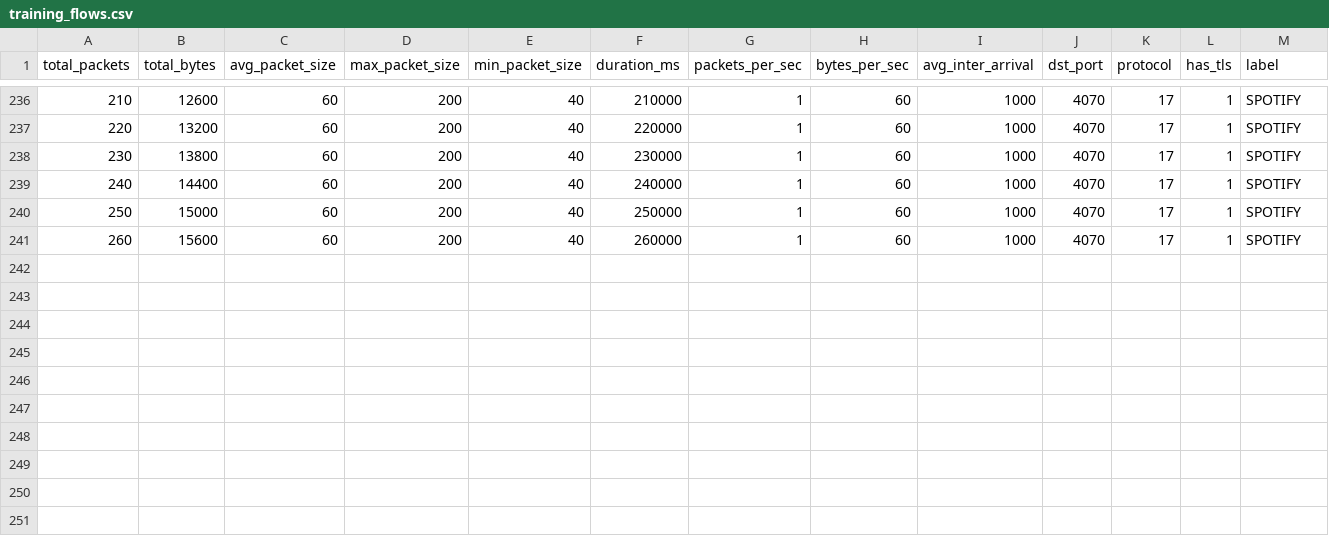
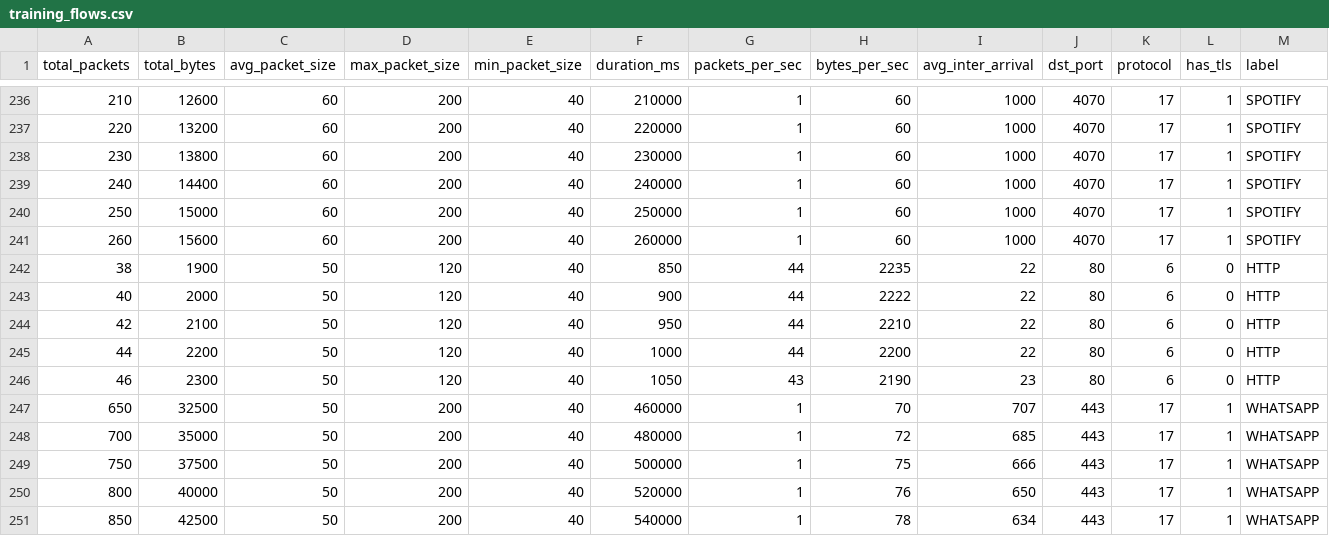
Before and after one commit to prabhjotsaini132006-lang/DPI-Engine-Pro, a CSV file: data/training_flows.csv, drawn as a sheet; only a part is shown, gaps mark what is left out.

Commit message:
data: final fixes for HTTP and WHATSAPP classification
- HTTP strengthened with port 80 no-TLS pattern
- WHATSAPP strengthened with high packet count UDP pattern
- Dataset now 250 samples
- Random Forest at 93.75% accuracy

```diff
--- a/data/training_flows.csv
+++ b/data/training_flows.csv
@@ -241 +241,11 @@ total_packets,total_bytes,avg_packet_size,max_packet_size,min_packet_size,durati
 260,15600,60,200,40,260000,1,60,1000,4070,17,1,SPOTIFY
+38,1900,50,120,40,850,44,2235,22,80,6,0,HTTP
+40,2000,50,120,40,900,44,2222,22,80,6,0,HTTP
+42,2100,50,120,40,950,44,2210,22,80,6,0,HTTP
+44,2200,50,120,40,1000,44,2200,22,80,6,0,HTTP
+46,2300,50,120,40,1050,43,2190,23,80,6,0,HTTP
+650,32500,50,200,40,460000,1,70,707,443,17,1,WHATSAPP
+700,35000,50,200,40,480000,1,72,685,443,17,1,WHATSAPP
+750,37500,50,200,40,500000,1,75,666,443,17,1,WHATSAPP
+800,40000,50,200,40,520000,1,76,650,443,17,1,WHATSAPP
+850,42500,50,200,40,540000,1,78,634,443,17,1,WHATSAPP
```
